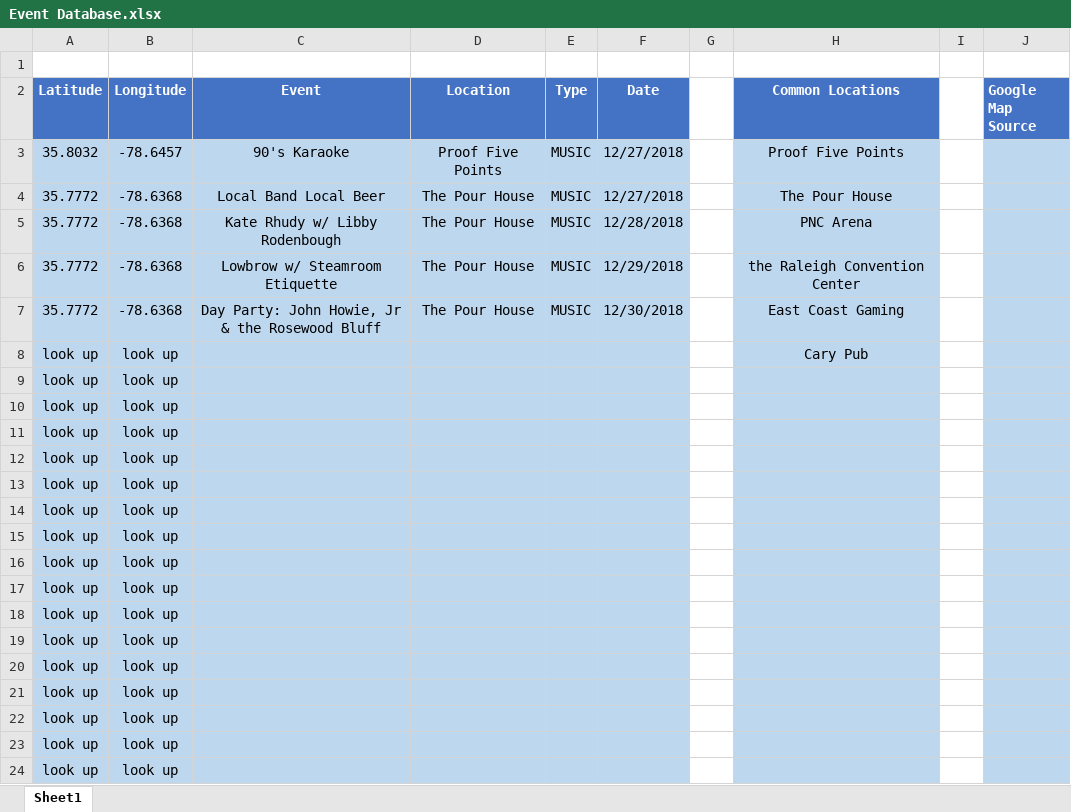
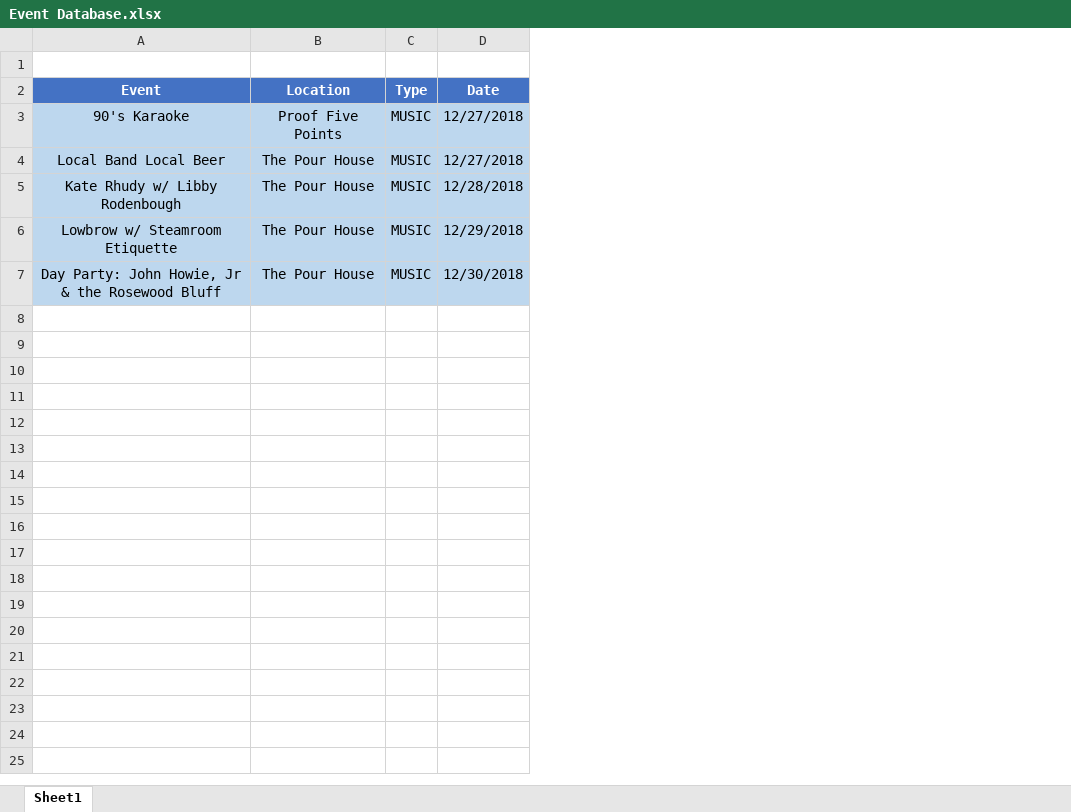
Before and after one commit to ericksont11/Social, an Excel workbook: assets/Database/Event Database.xlsx, sheet Sheet1, drawn as a sheet; values as stored, in another font and other column widths than the file's, no borders; the diff names each change by its address in the sheet, - before the commit and + after, or states it on an @@ line.

```diff
--- a/assets/Database/Event Database.xlsx (sheet Sheet1)
+++ b/assets/Database/Event Database.xlsx (sheet Sheet1)
-column A (Latitude), rows 3-7: 35.8032 | 35.7772 | 35.7772 | 35.7772 | 35.7772
-column B (Longitude), rows 3-7: -78.6457 | -78.6368 | -78.6368 | -78.6368 | -78.6368
-column G, empty
-column H (Common Locations), rows 3-7: Proof Five Points | The Pour House | PNC Arena | the Raleigh Convention Center | East Coast Gaming
-column I, empty
-column J (Google Map Source), empty
-row 8: look up | look up |  |  |  |  |  | Cary Pub
-row 9: look up | look up
-row 10: look up | look up
-row 11: look up | look up
-row 12: look up | look up
-row 13: look up | look up
-row 14: look up | look up
-row 15: look up | look up
-row 16: look up | look up
-row 17: look up | look up
-row 18: look up | look up
-row 19: look up | look up
-row 20: look up | look up
-row 21: look up | look up
-row 22: look up | look up
-row 23: look up | look up
-row 24: look up | look up
```
Also changed, not shown: 4 other files.
